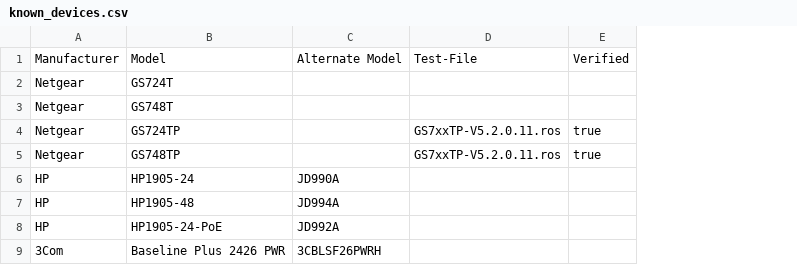
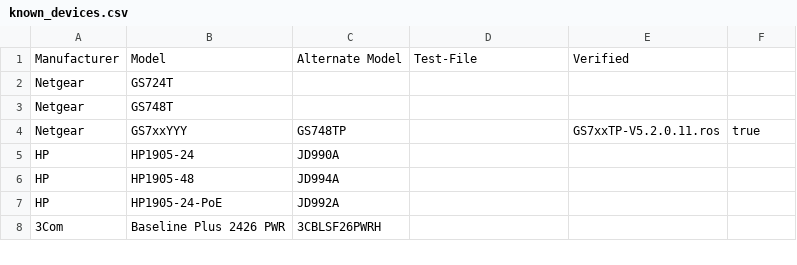
Before and after one commit to iam-TJ/ros_pack, a CSV file: known_devices.csv, drawn as a sheet; only a part is shown; removed rows and columns are numbered as before the commit, all else as after; the diff covers the shown part only; the diff names each change by its address in the sheet, - before the commit and + after, or states it on an @@ line.

```diff
--- a/known_devices.csv
+++ b/known_devices.csv
+column E, rows 1-4: Verified |  |  | GS7xxTP-V5.2.0.11.ros
-F1: Verified
+F1: (empty)
-B4: GS724TP
+B4: GS7xxYYY
-C4: (empty)
+C4: GS748TP
-D4: GS7xxTP-V5.2.0.11.ros
+D4: (empty)
-row 5: Netgear | GS748TP |  | GS7xxTP-V5.2.0.11.ros | true
```
Also changed, not shown: 5 added rows, 5 removed rows and 17 edited cells elsewhere in this file, 4 other files.
